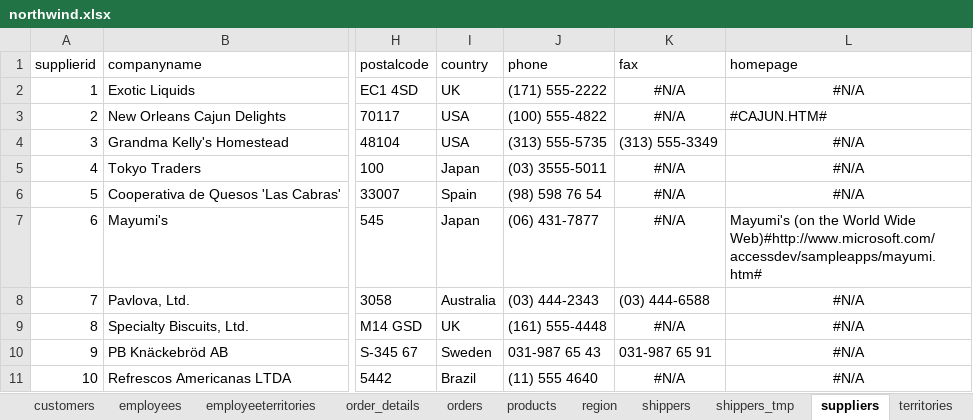
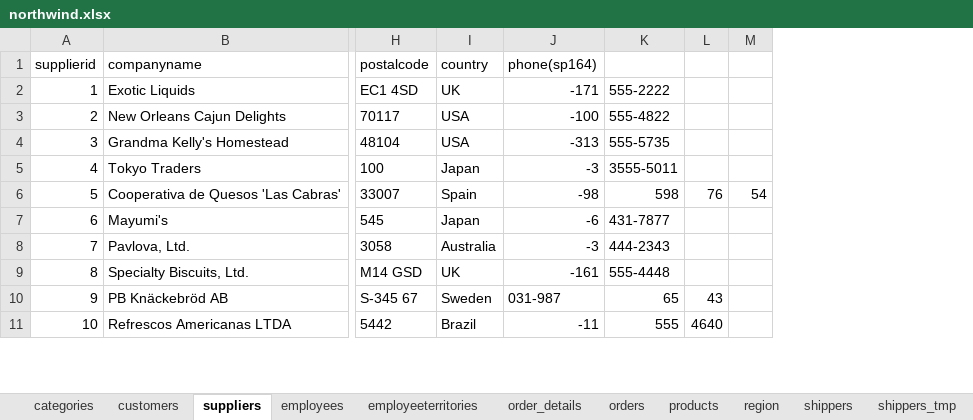
Before and after one commit to surajdehury/data-analytics, an Excel workbook: June/29.06.2026/northwind.xlsx, sheet suppliers, drawn as a sheet; only a part is shown, gaps mark what is left out; values as stored, in another font and other column widths than the file's, no borders; removed rows and columns are numbered as before the commit, all else as after; the diff names each change by its address in the sheet, - before the commit and + after, or states it on an @@ line.

```diff
--- a/June/29.06.2026/northwind.xlsx (sheet suppliers)
+++ b/June/29.06.2026/northwind.xlsx (sheet suppliers)
@@ sheet tab order changed: categories | customers | suppliers | employees | employeeterritories | order_details | orders | products | region | shippers | shippers_tmp @@
-column J (phone), rows 2-11: (171) 555-2222 | (100) 555-4822 | (313) 555-5735 | (03) 3555-5011 | (98) 598 76 54 | (06) 431-7877 | (03) 444-2343 | (161) 555-4448 | 031-987 65 43 | (11) 555 4640
-column K (fax), rows 2-11: #N/A | #N/A | (313) 555-3349 | #N/A | #N/A | #N/A | (03) 444-6588 | #N/A | 031-987 65 91 | #N/A
-column L (homepage), rows 2-11: #N/A | #CAJUN.HTM# | #N/A | #N/A | #N/A | Mayumi's (on the World Wide Web)#http://www.microsoft.com/accessdev/sampleapps/mayumi.htm# | #N/A | #N/A | #N/A | #N/A
+column J (phone(sp164)), rows 2-11: -171 | -100 | -313 | -3 | -98 | -6 | -3 | -161 | 031-987 | -11
+column K, rows 2-11: 555-2222 | 555-4822 | 555-5735 | 3555-5011 | 598 | 431-7877 | 444-2343 | 555-4448 | 65 | 555
+column L, rows 6-11: 76 |  |  |  | 43 | 4640
+column M, row 6: 54
```
Also changed, not shown: sheet Sheet2, sheet employees, formulas that keep their value, 1 other file.
